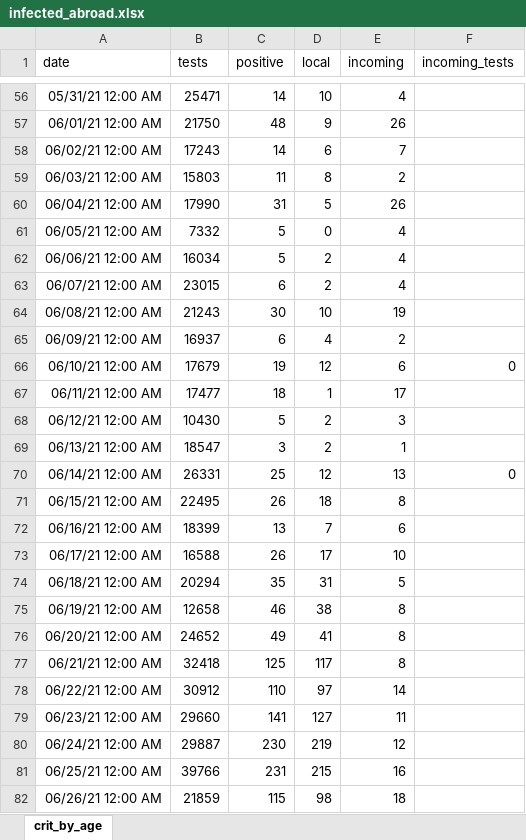
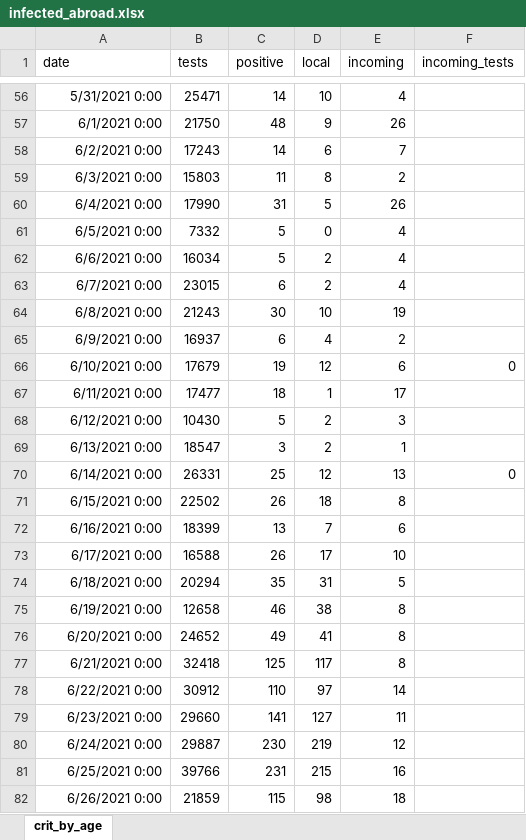
Before and after one commit to yuval-harpaz/covid-19-israel-matlab, an Excel workbook: data/Israel/infected_abroad.xlsx, sheet crit_by_age, drawn as a sheet; only a part is shown, gaps mark what is left out; values as stored, in another font and other column widths than the file's, no borders; the diff covers the shown part only; the diff names each change by its address in the sheet, - before the commit and + after, or states it on an @@ line.

```diff
--- a/data/Israel/infected_abroad.xlsx (sheet crit_by_age)
+++ b/data/Israel/infected_abroad.xlsx (sheet crit_by_age)
-A56 (date): 05/31/21 12:00 AM
+A56 (date): 5/31/2021 0:00
-A57 (date): 06/01/21 12:00 AM
+A57 (date): 6/1/2021 0:00
-A58 (date): 06/02/21 12:00 AM
+A58 (date): 6/2/2021 0:00
-A59 (date): 06/03/21 12:00 AM
+A59 (date): 6/3/2021 0:00
-A60 (date): 06/04/21 12:00 AM
+A60 (date): 6/4/2021 0:00
-A61 (date): 06/05/21 12:00 AM
+A61 (date): 6/5/2021 0:00
-A62 (date): 06/06/21 12:00 AM
+A62 (date): 6/6/2021 0:00
-A63 (date): 06/07/21 12:00 AM
+A63 (date): 6/7/2021 0:00
-A64 (date): 06/08/21 12:00 AM
+A64 (date): 6/8/2021 0:00
-A65 (date): 06/09/21 12:00 AM
+A65 (date): 6/9/2021 0:00
-A66 (date): 06/10/21 12:00 AM
+A66 (date): 6/10/2021 0:00
-A67 (date): 06/11/21 12:00 AM
+A67 (date): 6/11/2021 0:00
-A68 (date): 06/12/21 12:00 AM
+A68 (date): 6/12/2021 0:00
-A69 (date): 06/13/21 12:00 AM
+A69 (date): 6/13/2021 0:00
-A70 (date): 06/14/21 12:00 AM
+A70 (date): 6/14/2021 0:00
-A71 (date): 06/15/21 12:00 AM
+A71 (date): 6/15/2021 0:00
-B71 (tests): 22495
+B71 (tests): 22502
-A72 (date): 06/16/21 12:00 AM
+A72 (date): 6/16/2021 0:00
-A73 (date): 06/17/21 12:00 AM
+A73 (date): 6/17/2021 0:00
-A74 (date): 06/18/21 12:00 AM
+A74 (date): 6/18/2021 0:00
-A75 (date): 06/19/21 12:00 AM
+A75 (date): 6/19/2021 0:00
-A76 (date): 06/20/21 12:00 AM
+A76 (date): 6/20/2021 0:00
-A77 (date): 06/21/21 12:00 AM
+A77 (date): 6/21/2021 0:00
-A78 (date): 06/22/21 12:00 AM
+A78 (date): 6/22/2021 0:00
-A79 (date): 06/23/21 12:00 AM
+A79 (date): 6/23/2021 0:00
-A80 (date): 06/24/21 12:00 AM
+A80 (date): 6/24/2021 0:00
-A81 (date): 06/25/21 12:00 AM
+A81 (date): 6/25/2021 0:00
-A82 (date): 06/26/21 12:00 AM
+A82 (date): 6/26/2021 0:00
```
Also changed, not shown: 104 edited cells elsewhere in this sheet, 7 other files.
